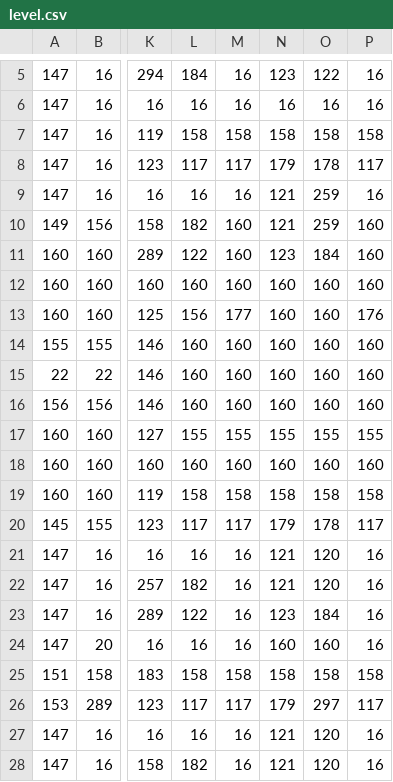
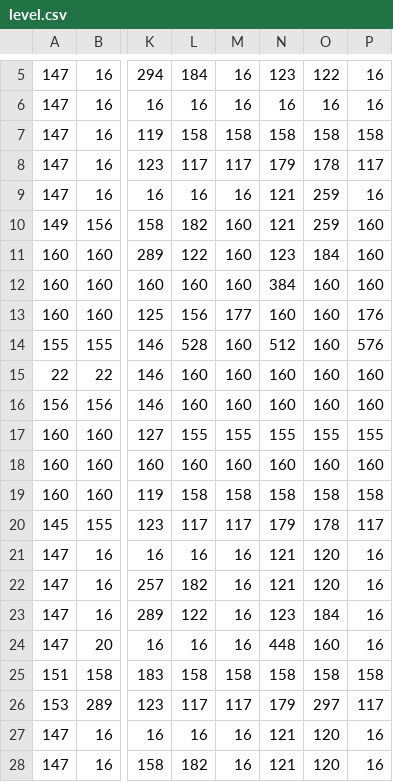
Before and after one commit to Pingli/SoloProjects, a CSV file: pacman/assets/level.csv, drawn as a sheet; only a part is shown, gaps mark what is left out; the diff names each change by its address in the sheet, - before the commit and + after, or states it on an @@ line.

Commit message:
Updated the level to include pacman&gho.

```diff
--- a/pacman/assets/level.csv
+++ b/pacman/assets/level.csv
-N12: 160
+N12: 384
-L14: 160
+L14: 528
-N14: 160
+N14: 512
-P14: 160
+P14: 576
-N24: 160
+N24: 448
```
Also changed, not shown: 1 other file.
